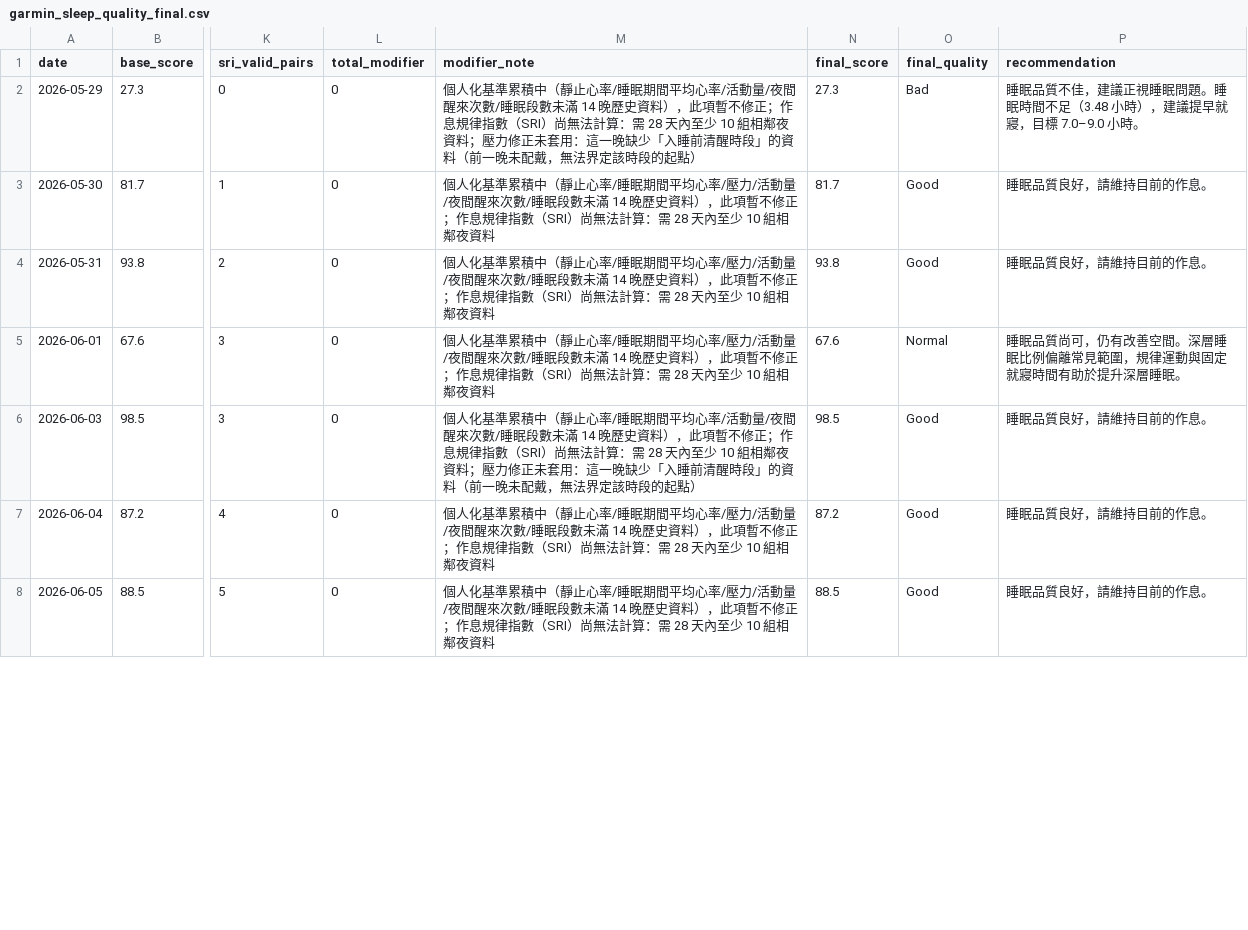
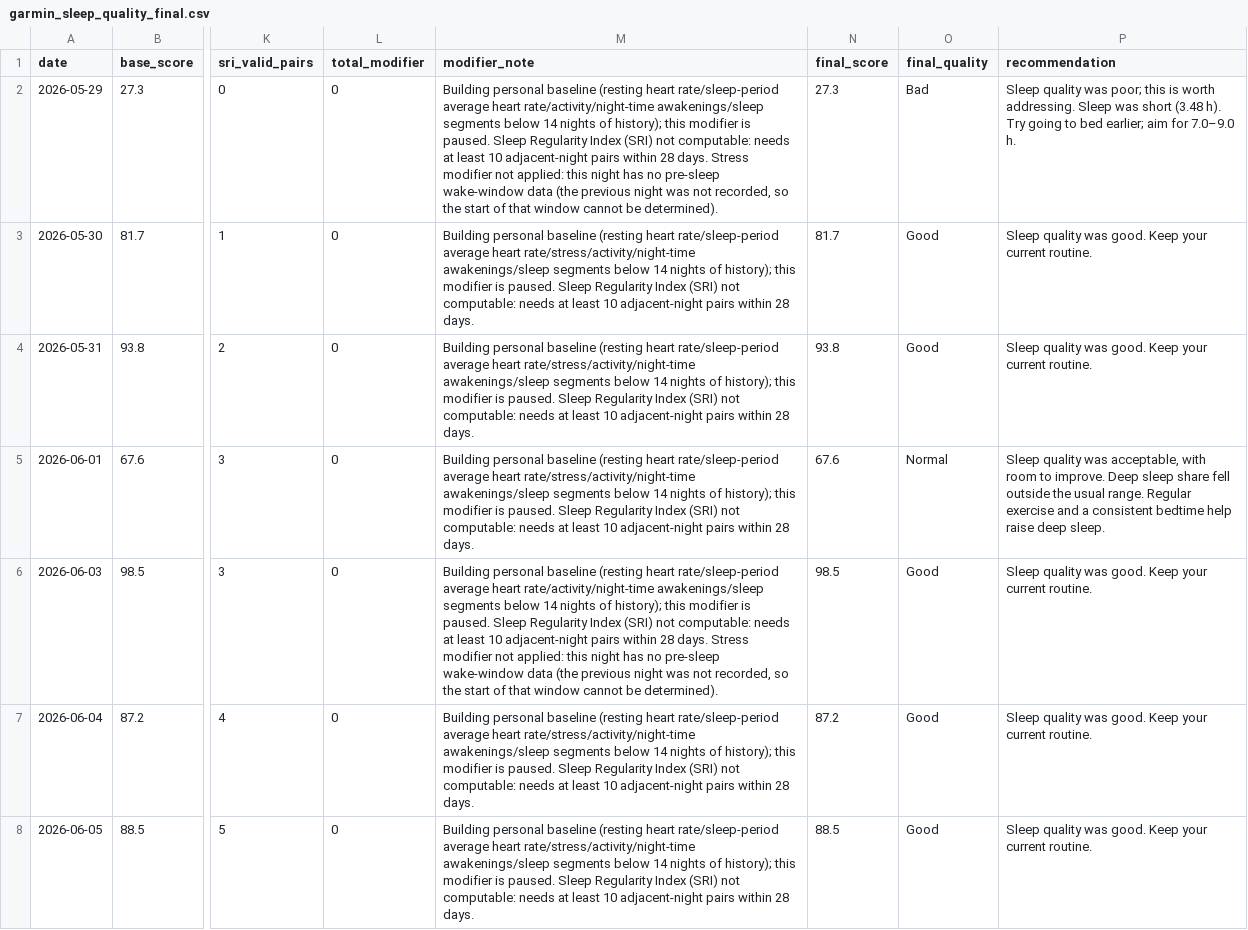
Before and after one commit to Nathan-0227/Sonnap-Project, a CSV file: garmin/data/garmin_sleep_quality_final.csv, drawn as a sheet; only a part is shown, gaps mark what is left out; the diff covers the shown part only; the diff names each change by its address in the sheet, - before the commit and + after, or states it on an @@ line.

```diff
--- a/garmin/data/garmin_sleep_quality_final.csv
+++ b/garmin/data/garmin_sleep_quality_final.csv
-M2 (modifier_note): 個人化基準累積中（靜止心率/睡眠期間平均心率/活動量/夜間醒來次數/睡眠段數未滿 14 晚歷史資料），此項暫不修正；作息規律指數（SRI）尚無法計算：需 28 天內至少 10 組相鄰夜資料；壓力修正未套用：這一晚缺少「入睡前清醒時段」的資料（前一晚未配戴，無法界定該時段的起點）
+M2 (modifier_note): Building personal baseline (resting heart rate/sleep-period average heart rate/activity/night-time awakenings/sleep segments below 14 nights of history); this modifier is paused. Sleep Regularity Index (SRI) not computable: needs at least 10 adjacent-night pairs within 28 days. Stress modifier not applied: this night has no pre-sleep wake-window data (the previous night was not recorded, so the start of that window cannot be determined).
-P2 (recommendation): 睡眠品質不佳，建議正視睡眠問題。睡眠時間不足（3.48 小時），建議提早就寢，目標 7.0–9.0 小時。
+P2 (recommendation): Sleep quality was poor; this is worth addressing. Sleep was short (3.48 h). Try going to bed earlier; aim for 7.0–9.0 h.
-M3:M5 (modifier_note): 個人化基準累積中（靜止心率/睡眠期間平均心率/壓力/活動量/夜間醒來次數/睡眠段數未滿 14 晚歷史資料），此項暫不修正；作息規律指數（SRI）尚無法計算：需 28 天內至少 10 組相鄰夜資料
+M3:M5 (modifier_note): Building personal baseline (resting heart rate/sleep-period average heart rate/stress/activity/night-time awakenings/sleep segments below 14 nights of history); this modifier is paused. Sleep Regularity Index (SRI) not computable: needs at least 10 adjacent-night pairs within 28 days.
-P3:P4 (recommendation): 睡眠品質良好，請維持目前的作息。
+P3:P4 (recommendation): Sleep quality was good. Keep your current routine.
-P5 (recommendation): 睡眠品質尚可，仍有改善空間。深層睡眠比例偏離常見範圍，規律運動與固定就寢時間有助於提升深層睡眠。
+P5 (recommendation): Sleep quality was acceptable, with room to improve. Deep sleep share fell outside the usual range. Regular exercise and a consistent bedtime help raise deep sleep.
-M6 (modifier_note): 個人化基準累積中（靜止心率/睡眠期間平均心率/活動量/夜間醒來次數/睡眠段數未滿 14 晚歷史資料），此項暫不修正；作息規律指數（SRI）尚無法計算：需 28 天內至少 10 組相鄰夜資料；壓力修正未套用：這一晚缺少「入睡前清醒時段」的資料（前一晚未配戴，無法界定該時段的起點）
+M6 (modifier_note): Building personal baseline (resting heart rate/sleep-period average heart rate/activity/night-time awakenings/sleep segments below 14 nights of history); this modifier is paused. Sleep Regularity Index (SRI) not computable: needs at least 10 adjacent-night pairs within 28 days. Stress modifier not applied: this night has no pre-sleep wake-window data (the previous night was not recorded, so the start of that window cannot be determined).
-P6:P8 (recommendation): 睡眠品質良好，請維持目前的作息。
+P6:P8 (recommendation): Sleep quality was good. Keep your current routine.
-M7:M8 (modifier_note): 個人化基準累積中（靜止心率/睡眠期間平均心率/壓力/活動量/夜間醒來次數/睡眠段數未滿 14 晚歷史資料），此項暫不修正；作息規律指數（SRI）尚無法計算：需 28 天內至少 10 組相鄰夜資料
+M7:M8 (modifier_note): Building personal baseline (resting heart rate/sleep-period average heart rate/stress/activity/night-time awakenings/sleep segments below 14 nights of history); this modifier is paused. Sleep Regularity Index (SRI) not computable: needs at least 10 adjacent-night pairs within 28 days.
```
Also changed, not shown: 88 edited cells elsewhere in this file, garmin/data/garmin_sleep_quality.csv, 14 other files.
